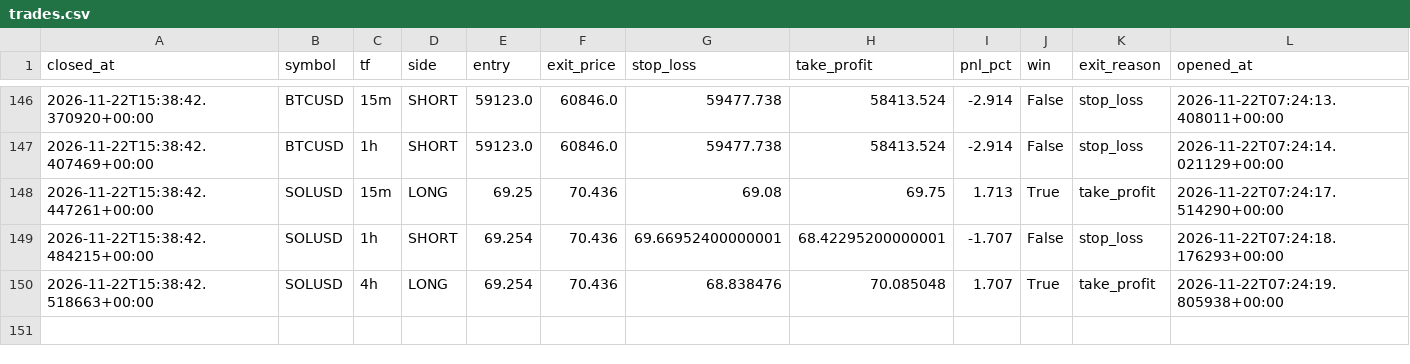
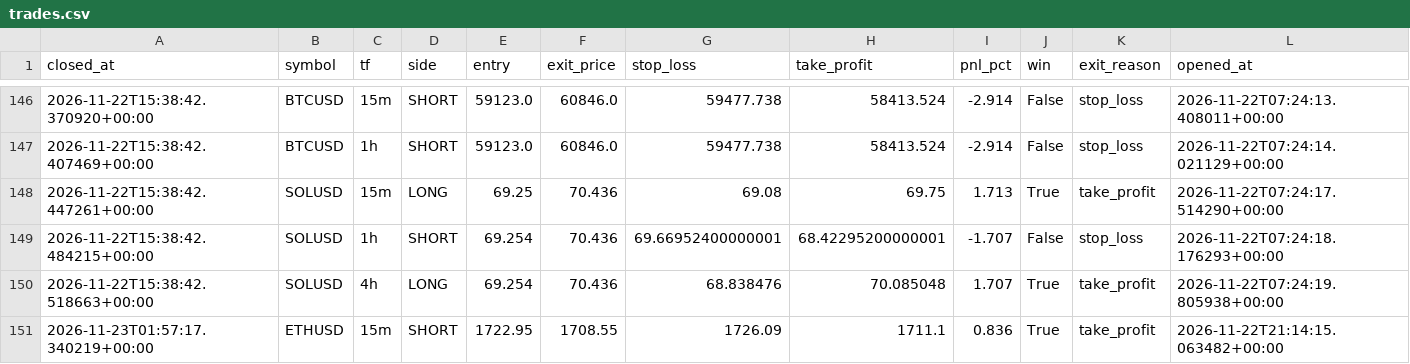
Before and after one commit to prabeensahu123-ui/leverage-rebooted, a CSV file: algo_bot/trades.csv, drawn as a sheet; only a part is shown, gaps mark what is left out; the diff names each change by its address in the sheet, - before the commit and + after, or states it on an @@ line.

```diff
--- a/algo_bot/trades.csv
+++ b/algo_bot/trades.csv
+row 151: 2026-11-23T01:57:17.340219+00:00 | ETHUSD | 15m | SHORT | 1722.95 | 1708.55 | 1726.09 | 1711.1 | 0.836 | True | take_profit | 2026-11-22T21:14:15.063482+00:00
```
Also changed, not shown: 1 other file.
